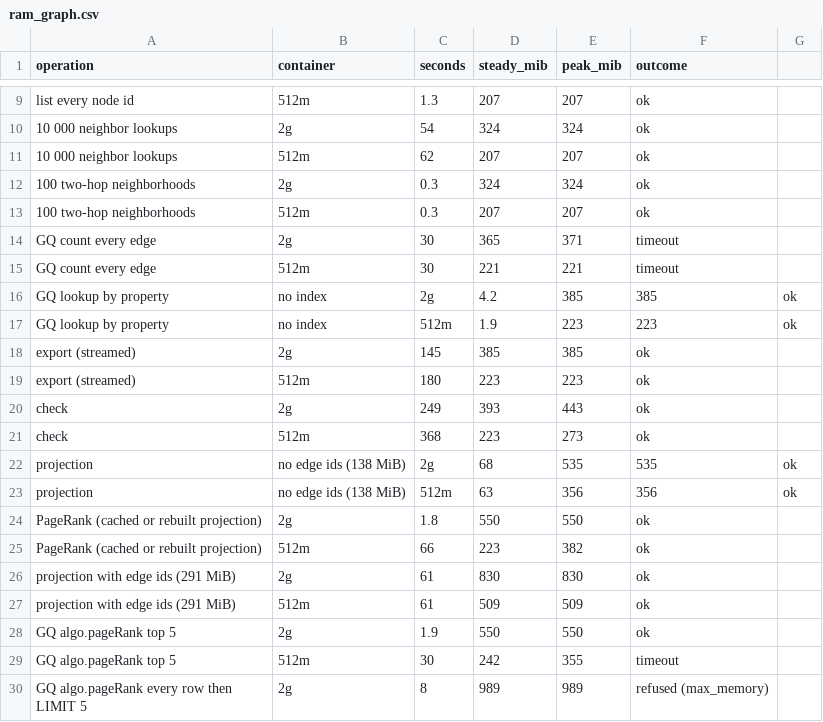
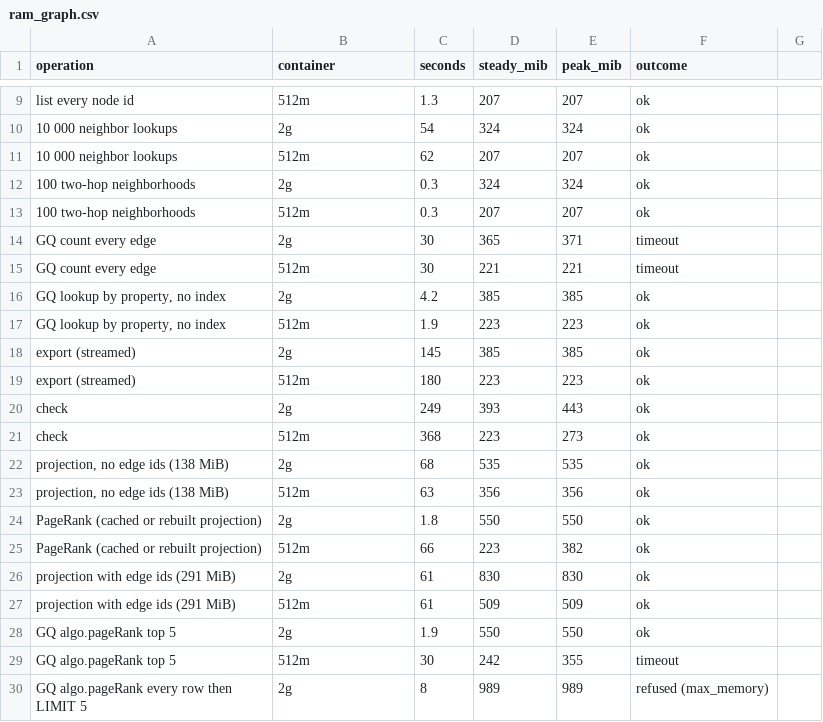
Before and after one commit to Seerendo/grafeno, a CSV file: docs/data/ram_graph.csv, drawn as a sheet; only a part is shown, gaps mark what is left out; removed rows and columns are numbered as before the commit, all else as after; the diff names each change by its address in the sheet, - before the commit and + after, or states it on an @@ line.

```diff
--- a/docs/data/ram_graph.csv
+++ b/docs/data/ram_graph.csv
-row 16: GQ lookup by property | no index | 2g | 4.2 | 385 | 385 | ok
-row 17: GQ lookup by property | no index | 512m | 1.9 | 223 | 223 | ok
+row 16: GQ lookup by property, no index | 2g | 4.2 | 385 | 385 | ok
+row 17: GQ lookup by property, no index | 512m | 1.9 | 223 | 223 | ok
-row 22: projection | no edge ids (138 MiB) | 2g | 68 | 535 | 535 | ok
-row 23: projection | no edge ids (138 MiB) | 512m | 63 | 356 | 356 | ok
+row 22: projection, no edge ids (138 MiB) | 2g | 68 | 535 | 535 | ok
+row 23: projection, no edge ids (138 MiB) | 512m | 63 | 356 | 356 | ok
```
Also changed, not shown: docs/data/algorithms.csv, docs/data/check_cost.csv, 39 other files.
